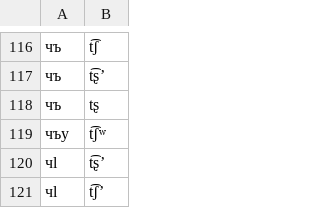
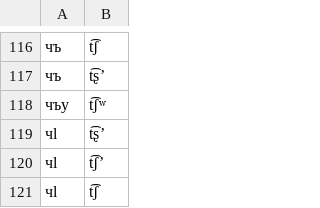
Before and after one commit to Othergreengrasses/g2pErrorAnalysis, a TSV file: data/adyghe/ady_cg.tsv, drawn as a sheet; only a part is shown, gaps mark what is left out; the shorter side is filled out with more unchanged rows; the diff names each change by its address in the sheet, - before the commit and + after, or states it on an @@ line.

Commit message:
adyghe cg (removed bug)

```diff
--- a/data/adyghe/ady_cg.tsv
+++ b/data/adyghe/ady_cg.tsv
-row 118: чъ | tʂ
```
